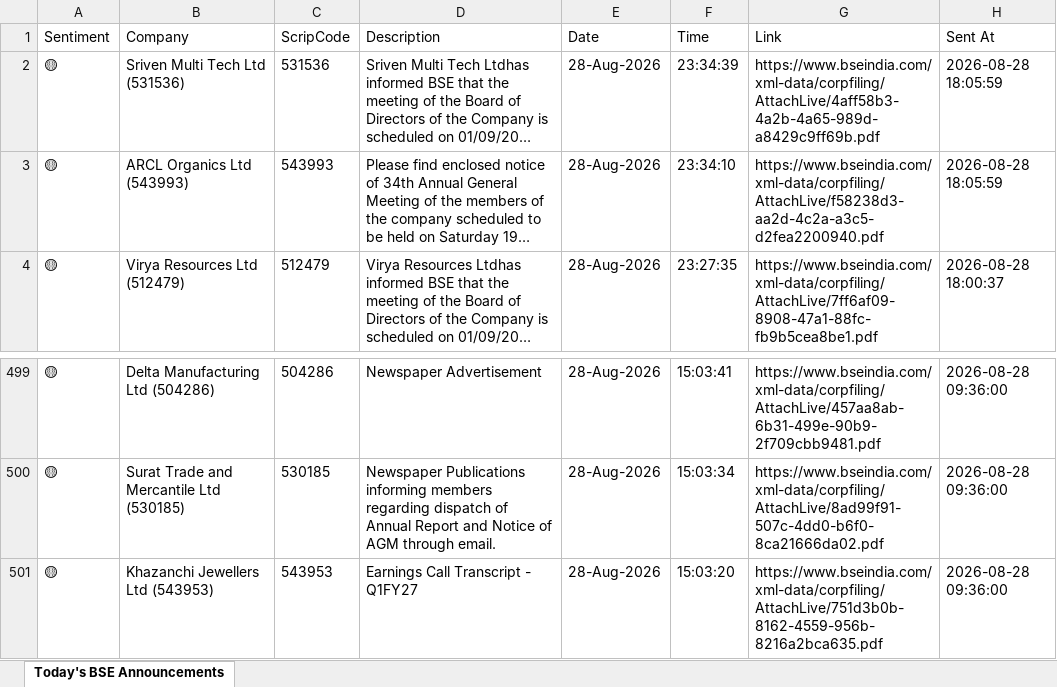
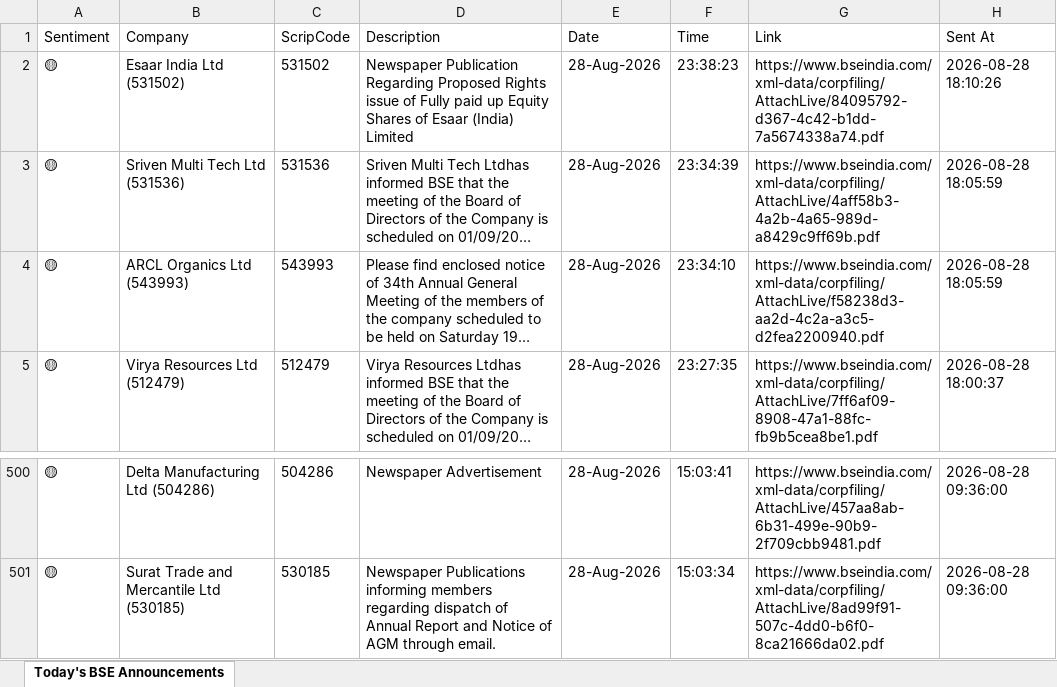
Before and after one commit to divy008/Levnse, an Excel workbook: bse_announcements.xlsx, sheet Today's BSE Announcements, drawn as a sheet; only a part is shown, gaps mark what is left out; long unchanged cells end in …; values as stored, in another font and other column widths than the file's, no borders; removed rows and columns are numbered as before the commit, all else as after; the diff names each change by its address in the sheet, - before the commit and + after, or states it on an @@ line.

```diff
--- a/bse_announcements.xlsx (sheet Today's BSE Announcements)
+++ b/bse_announcements.xlsx (sheet Today's BSE Announcements)
+row 2: 🟡 | Esaar India Ltd (531502) | 531502 | Newspaper Publication Regarding Proposed Rights issue of Fully paid up Equity Shares of Esaar (India) Limited | 28-Aug-2026 | 23:38:23 | https://www.bseindia.com/xml-data/corpfiling/AttachLive/84095792-d367-4c42-b1dd-7a5674338a74.pdf | 2026-08-28 18:10:26
-row 501: 🟡 | Khazanchi Jewellers Ltd (543953) | 543953 | Earnings Call Transcript - Q1FY27 | 28-Aug-2026 | 15:03:20 | https://www.bseindia.com/xml-data/corpfiling/AttachLive/751d3b0b-8162-4559-956b-8216a2bca635.pdf | 2026-08-28 09:36:00
```
Also changed, not shown: 5 other files.
